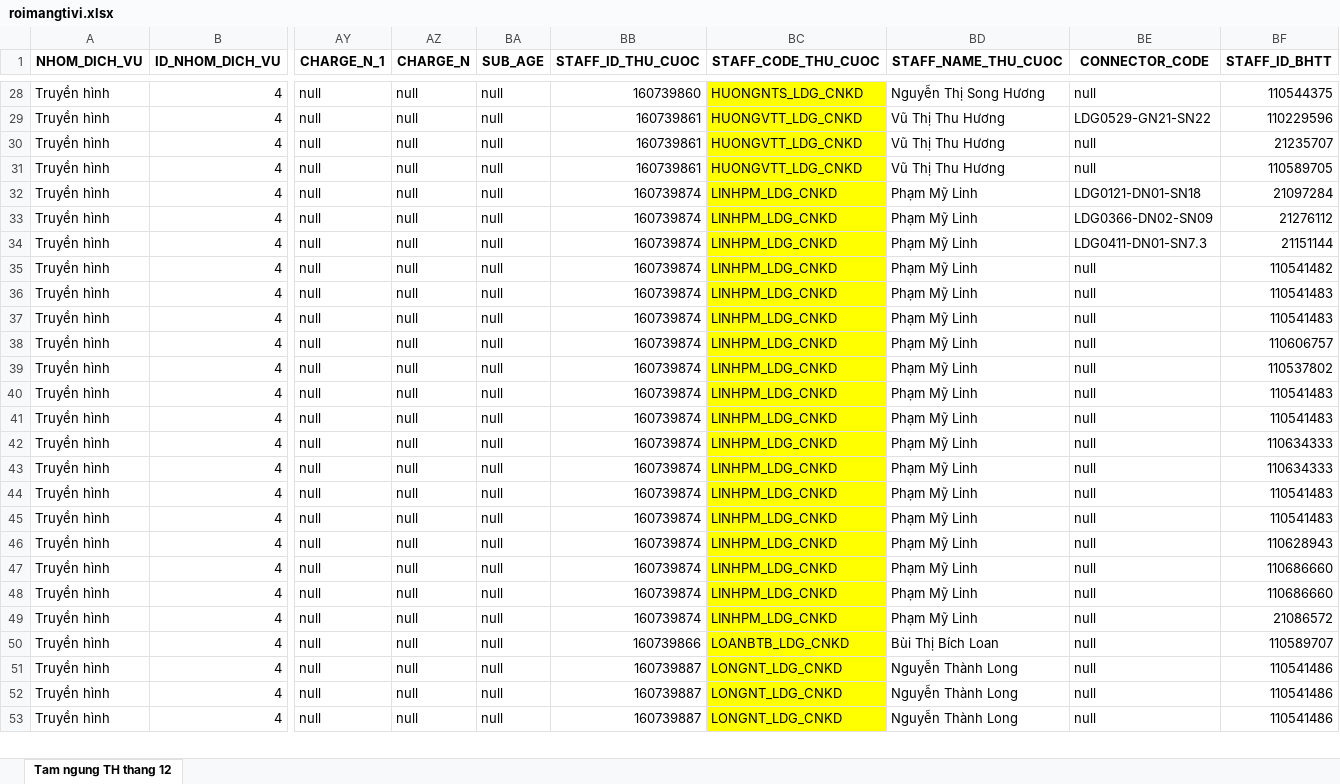
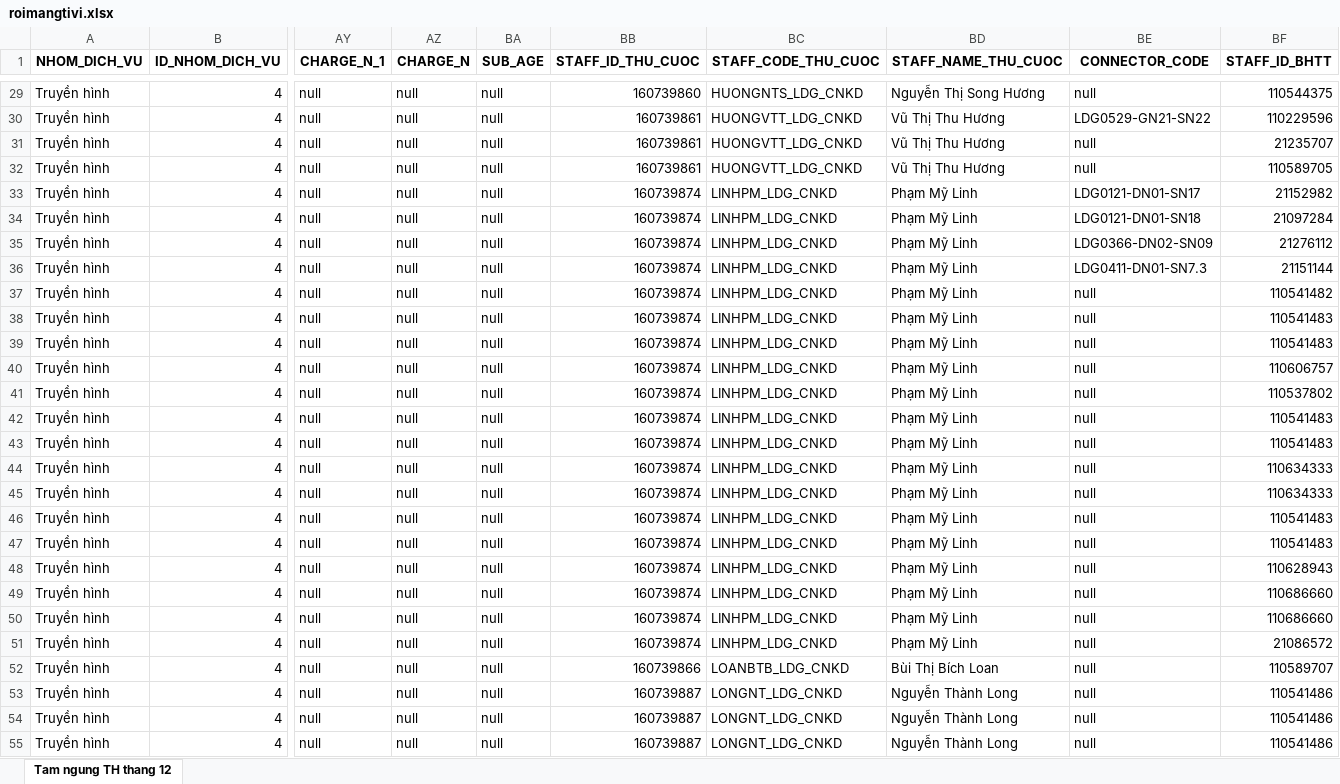
Before and after one commit to iwkay2612-vietdq9/KPI, an Excel workbook: roimangtivi.xlsx, sheet Tam ngung TH thang 12, drawn as a sheet; only a part is shown, gaps mark what is left out; values as stored, in another font and other column widths than the file's, no borders; addresses are those after the commit; rows hold the shown columns only; the diff covers the shown part only; the diff names each change by its address in the sheet, - before the commit and + after, or states it on an @@ line.

```diff
--- a/roimangtivi.xlsx (sheet Tam ngung TH thang 12)
+++ b/roimangtivi.xlsx (sheet Tam ngung TH thang 12)
-BC29:BC32 fill: #FFFF00
+BC29:BC32 fill: none
+row 33: Truyền hình | 4 | null | null | null | 160739874 | LINHPM_LDG_CNKD | Phạm Mỹ Linh | LDG0121-DN01-SN17 | 21152982
-BC34:BC55 fill: #FFFF00
+BC34:BC55 fill: none
```
Also changed, not shown: 2 added rows and cell formats elsewhere in this sheet.
